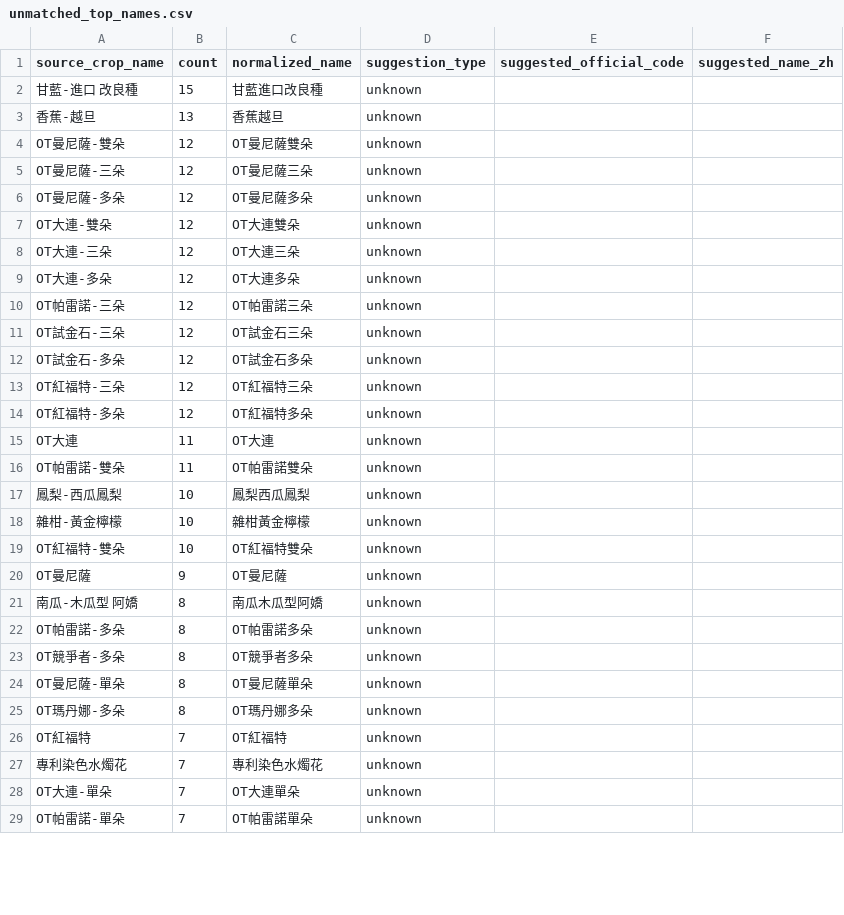
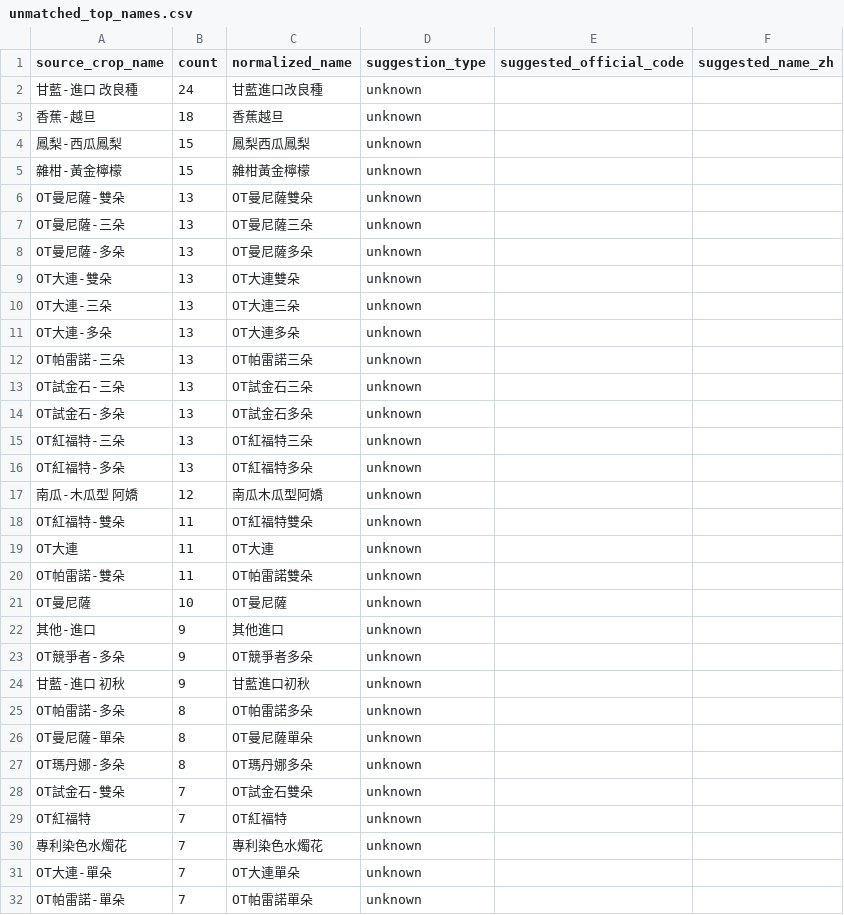
Before and after one commit to junborisproject0207-collab/vege-price-backend, a CSV file: output/unmatched_top_names.csv, drawn as a sheet; only a part is shown; the diff covers the shown part only.

```diff
--- a/output/unmatched_top_names.csv
+++ b/output/unmatched_top_names.csv
@@ -1,26 +1,29 @@
 source_crop_name,count,normalized_name,suggestion_type,suggested_official_code,suggested_name_zh
-甘藍-進口 改良種,15,甘藍進口改良種,unknown,,
-香蕉-越旦,13,香蕉越旦,unknown,,
-OT曼尼薩-雙朵,12,OT曼尼薩雙朵,unknown,,
-OT曼尼薩-三朵,12,OT曼尼薩三朵,unknown,,
-OT曼尼薩-多朵,12,OT曼尼薩多朵,unknown,,
-OT大連-雙朵,12,OT大連雙朵,unknown,,
-OT大連-三朵,12,OT大連三朵,unknown,,
-OT大連-多朵,12,OT大連多朵,unknown,,
-OT帕雷諾-三朵,12,OT帕雷諾三朵,unknown,,
-OT試金石-三朵,12,OT試金石三朵,unknown,,
-OT試金石-多朵,12,OT試金石多朵,unknown,,
-OT紅福特-三朵,12,OT紅福特三朵,unknown,,
-OT紅福特-多朵,12,OT紅福特多朵,unknown,,
+甘藍-進口 改良種,24,甘藍進口改良種,unknown,,
+香蕉-越旦,18,香蕉越旦,unknown,,
+鳳梨-西瓜鳳梨,15,鳳梨西瓜鳳梨,unknown,,
+雜柑-黃金檸檬,15,雜柑黃金檸檬,unknown,,
+OT曼尼薩-雙朵,13,OT曼尼薩雙朵,unknown,,
+OT曼尼薩-三朵,13,OT曼尼薩三朵,unknown,,
+OT曼尼薩-多朵,13,OT曼尼薩多朵,unknown,,
+OT大連-雙朵,13,OT大連雙朵,unknown,,
+OT大連-三朵,13,OT大連三朵,unknown,,
+OT大連-多朵,13,OT大連多朵,unknown,,
+OT帕雷諾-三朵,13,OT帕雷諾三朵,unknown,,
+OT試金石-三朵,13,OT試金石三朵,unknown,,
+OT試金石-多朵,13,OT試金石多朵,unknown,,
+OT紅福特-三朵,13,OT紅福特三朵,unknown,,
+OT紅福特-多朵,13,OT紅福特多朵,unknown,,
+南瓜-木瓜型 阿嬌,12,南瓜木瓜型阿嬌,unknown,,
+OT紅福特-雙朵,11,OT紅福特雙朵,unknown,,
 OT大連,11,OT大連,unknown,,
 OT帕雷諾-雙朵,11,OT帕雷諾雙朵,unknown,,
-鳳梨-西瓜鳳梨,10,鳳梨西瓜鳳梨,unknown,,
-雜柑-黃金檸檬,10,雜柑黃金檸檬,unknown,,
-OT紅福特-雙朵,10,OT紅福特雙朵,unknown,,
-OT曼尼薩,9,OT曼尼薩,unknown,,
-南瓜-木瓜型 阿嬌,8,南瓜木瓜型阿嬌,unknown,,
+OT曼尼薩,10,OT曼尼薩,unknown,,
+其他-進口,9,其他進口,unknown,,
+OT競爭者-多朵,9,OT競爭者多朵,unknown,,
+甘藍-進口 初秋,9,甘藍進口初秋,unknown,,
 OT帕雷諾-多朵,8,OT帕雷諾多朵,unknown,,
-OT競爭者-多朵,8,OT競爭者多朵,unknown,,
 OT曼尼薩-單朵,8,OT曼尼薩單朵,unknown,,
 OT瑪丹娜-多朵,8,OT瑪丹娜多朵,unknown,,
+OT試金石-雙朵,7,OT試金石雙朵,unknown,,
 OT紅福特,7,OT紅福特,unknown,,
```
Also changed, not shown: 4 added rows, 5 removed rows and 8 edited cells elsewhere in this file, output/unmatched_price_items.csv, output/unmatched_top_codes.csv, 9 other files.
